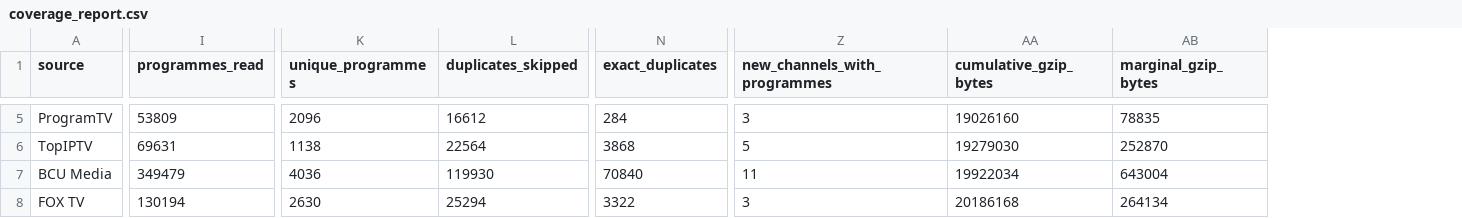
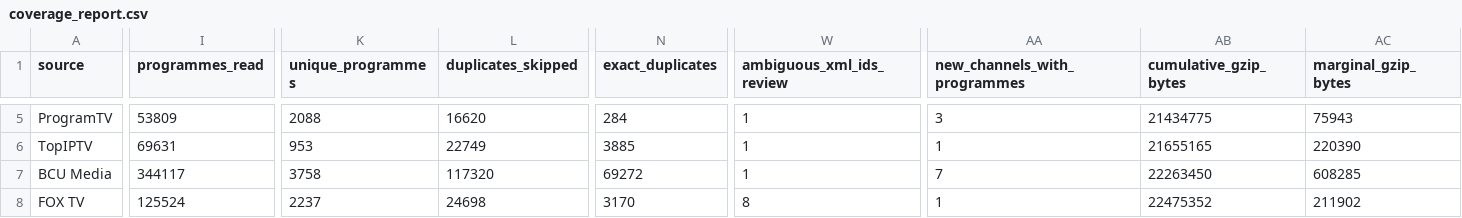
Before and after one commit to oleghkap/EPG-EDEM, a CSV file: coverage_report.csv, drawn as a sheet; only a part is shown, gaps mark what is left out; addresses are those after the commit; the diff covers the shown part only; the diff names each change by its address in the sheet, - before the commit and + after, or states it on an @@ line.

```diff
--- a/coverage_report.csv
+++ b/coverage_report.csv
+column W (ambiguous_xml_ids_review), rows 5-8: 1 | 1 | 1 | 8
-K5 (unique_programmes): 2096
+K5 (unique_programmes): 2088
-L5 (duplicates_skipped): 16612
+L5 (duplicates_skipped): 16620
-AB5 (cumulative_gzip_bytes): 19026160
+AB5 (cumulative_gzip_bytes): 21434775
-AC5 (marginal_gzip_bytes): 78835
+AC5 (marginal_gzip_bytes): 75943
-K6 (unique_programmes): 1138
+K6 (unique_programmes): 953
-L6 (duplicates_skipped): 22564
+L6 (duplicates_skipped): 22749
-N6 (exact_duplicates): 3868
+N6 (exact_duplicates): 3885
-AA6 (new_channels_with_programmes): 5
+AA6 (new_channels_with_programmes): 1
-AB6 (cumulative_gzip_bytes): 19279030
+AB6 (cumulative_gzip_bytes): 21655165
-AC6 (marginal_gzip_bytes): 252870
+AC6 (marginal_gzip_bytes): 220390
-I7 (programmes_read): 349479
+I7 (programmes_read): 344117
-K7 (unique_programmes): 4036
+K7 (unique_programmes): 3758
-L7 (duplicates_skipped): 119930
+L7 (duplicates_skipped): 117320
-N7 (exact_duplicates): 70840
+N7 (exact_duplicates): 69272
-AA7 (new_channels_with_programmes): 11
+AA7 (new_channels_with_programmes): 7
-AB7 (cumulative_gzip_bytes): 19922034
+AB7 (cumulative_gzip_bytes): 22263450
-AC7 (marginal_gzip_bytes): 643004
+AC7 (marginal_gzip_bytes): 608285
-I8 (programmes_read): 130194
+I8 (programmes_read): 125524
-K8 (unique_programmes): 2630
+K8 (unique_programmes): 2237
-L8 (duplicates_skipped): 25294
+L8 (duplicates_skipped): 24698
-N8 (exact_duplicates): 3322
+N8 (exact_duplicates): 3170
-AA8 (new_channels_with_programmes): 3
+AA8 (new_channels_with_programmes): 1
-AB8 (cumulative_gzip_bytes): 20186168
+AB8 (cumulative_gzip_bytes): 22475352
-AC8 (marginal_gzip_bytes): 264134
+AC8 (marginal_gzip_bytes): 211902
```
Also changed, not shown: 51 edited cells elsewhere in this file, duplicate_xml_channel_ids.csv, source_channel_mapping_collisions.csv, 6 other files.
